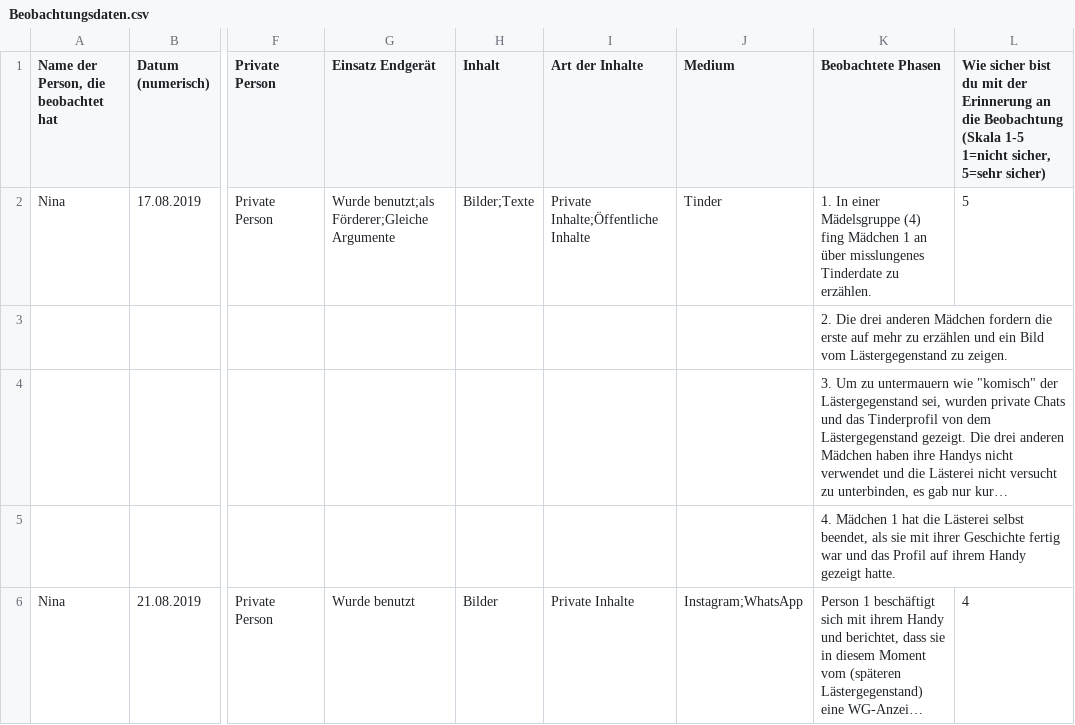
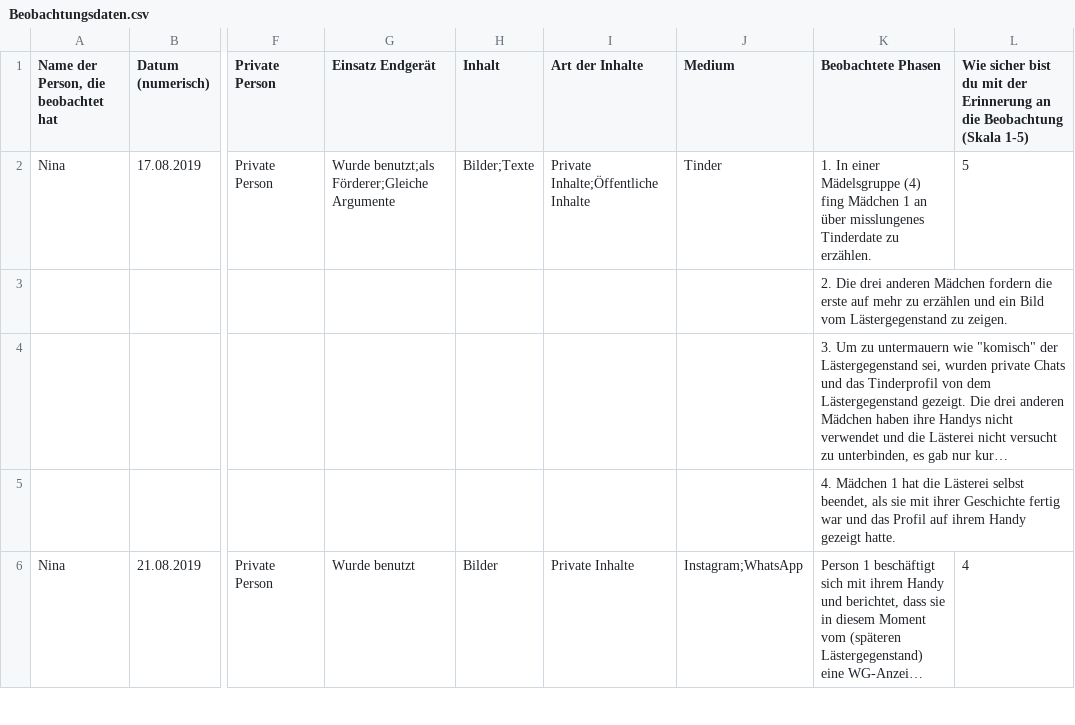
Before and after one commit to marcelposa/beobachtung_spuernasen, a CSV file: Beobachtungsdaten.csv, drawn as a sheet; only a part is shown, gaps mark what is left out; long unchanged cells end in …; the diff names each change by its address in the sheet, - before the commit and + after, or states it on an @@ line.

Commit message:
Update Beobachtungsdaten.csv

```diff
--- a/Beobachtungsdaten.csv
+++ b/Beobachtungsdaten.csv
-L1: …Beobachtung (Skala 1-5 1=nicht sicher, 5=sehr sicher)
+L1: …Beobachtung (Skala 1-5)
```
